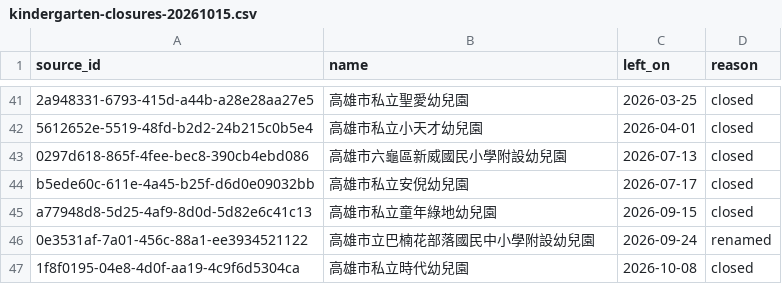
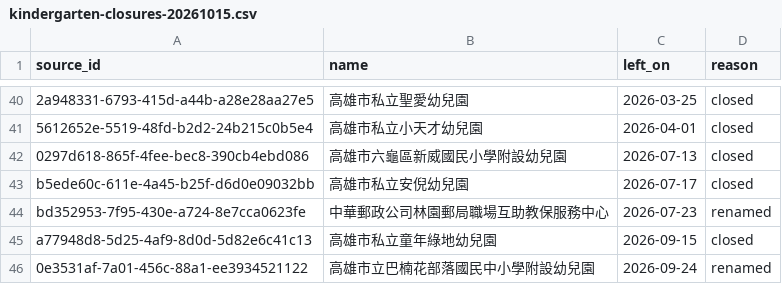
Before and after one commit to wu0010802-stack/ivy-website-admin, a CSV file: backend/app/admissions/geo_data/kindergarten-closures-20261015.csv, drawn as a sheet; only a part is shown, gaps mark what is left out; the shorter side is filled out with more unchanged rows; the diff covers the shown part only; the diff names each change by its address in the sheet, - before the commit and + after, or states it on an @@ line.

```diff
--- a/backend/app/admissions/geo_data/kindergarten-closures-20261015.csv
+++ b/backend/app/admissions/geo_data/kindergarten-closures-20261015.csv
+row 44: bd352953-7f95-430e-a724-8e7cca0623fe | 中華郵政公司林園郵局職場互助教保服務中心 | 2026-07-23 | renamed
```
Also changed, not shown: 6 added rows and 7 removed rows elsewhere in this file, 5 other files.
